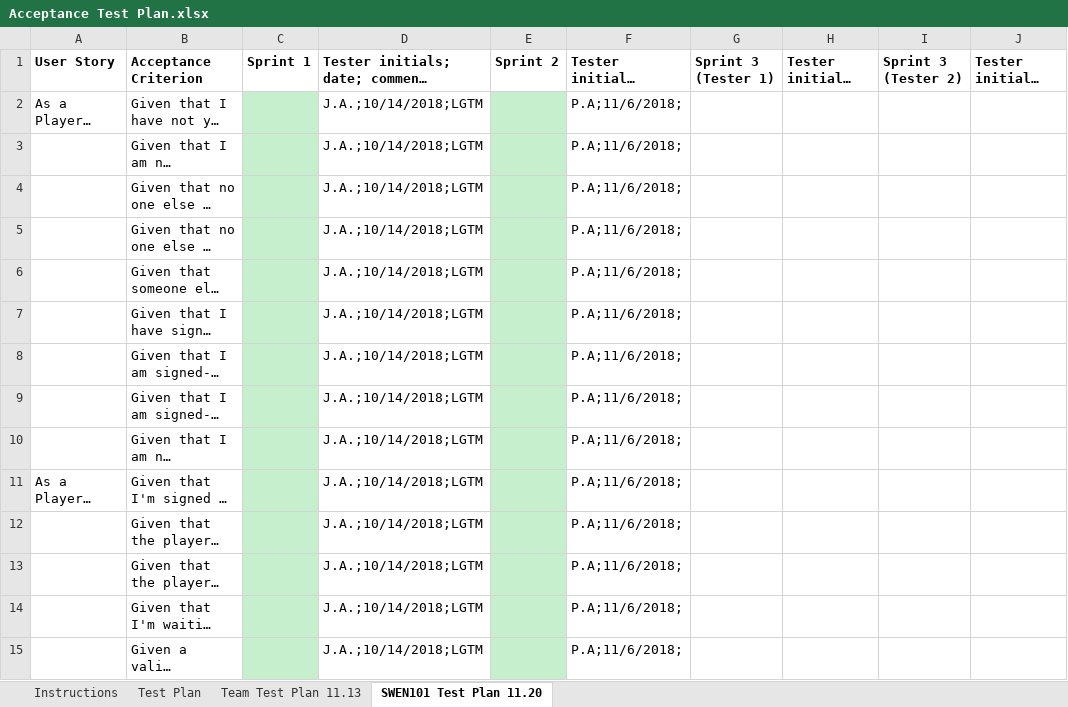
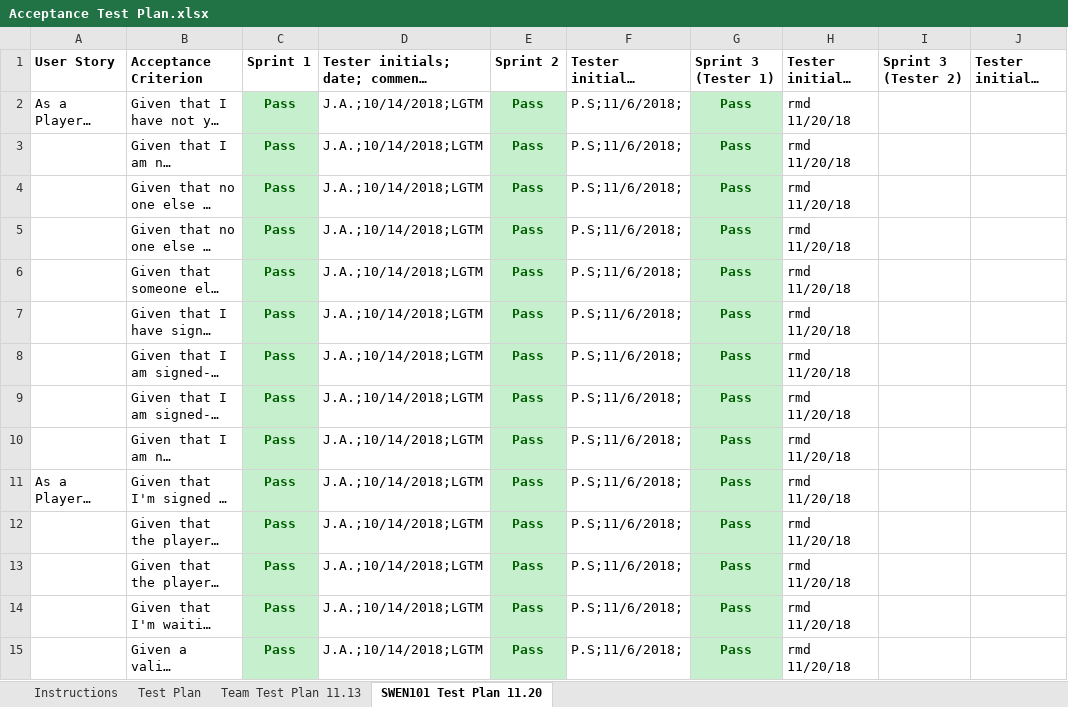
Before and after one commit to jgoneil/Checkers, an Excel workbook: etc/Acceptance Test Plan.xlsx, sheet SWEN101 Test Plan 11.20, drawn as a sheet; only a part is shown; long unchanged cells end in …; values as stored, in another font and other column widths than the file's, no borders; conditional formats not drawn; the diff covers the shown part only; the diff names each change by its address in the sheet, - before the commit and + after, or states it on an @@ line.

Commit message:
Acceptance Test Plan

```diff
--- a/etc/Acceptance Test Plan.xlsx (sheet SWEN101 Test Plan 11.20)
+++ b/etc/Acceptance Test Plan.xlsx (sheet SWEN101 Test Plan 11.20)
-C2:C15: (empty)
+C2:C15: Pass
-E2:E15: (empty)
+E2:E15: Pass
-F2:F15: P.A;11/6/2018;
+F2:F15: P.S;11/6/2018;
-G2:G15: (empty)
+G2:G15: Pass
-G2:G15 fill: none
+G2:G15 fill: #C6EFCE
-H2:H15: (empty)
+H2:H15: rmd 11/20/18
```
Also changed, not shown: 1 added row, 19 removed rows, 133 edited cells and cell formats elsewhere in this sheet, sheet Test Plan, sheet Team Test Plan 11.13.
